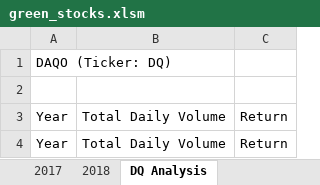
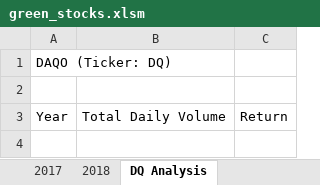
Before and after one commit to juliomeza/stock-analysis, an Excel workbook: green_stocks.xlsm, sheet DQ Analysis, drawn as a sheet; values as stored, in another font and other column widths than the file's, no borders; the diff names each change by its address in the sheet, - before the commit and + after, or states it on an @@ line.

Commit message:
Adding more lines of VBA code

```diff
--- a/green_stocks.xlsm (sheet DQ Analysis)
+++ b/green_stocks.xlsm (sheet DQ Analysis)
-row 4: Year | Total Daily Volume | Return
```
